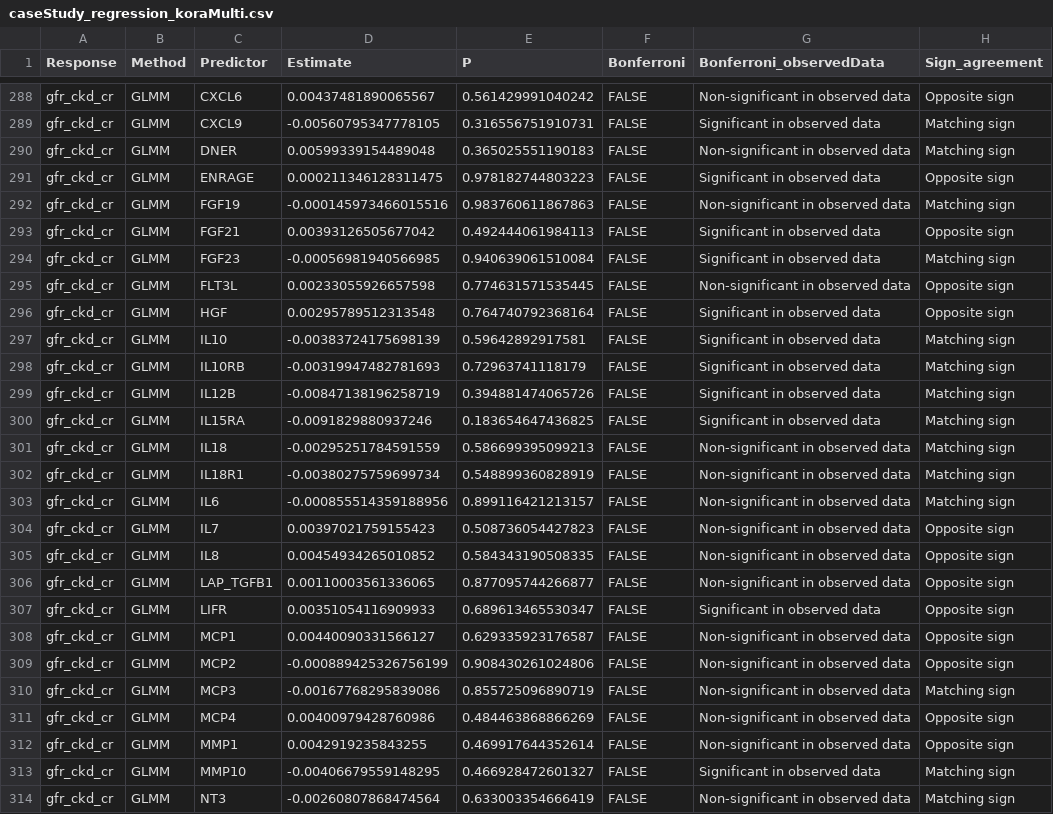
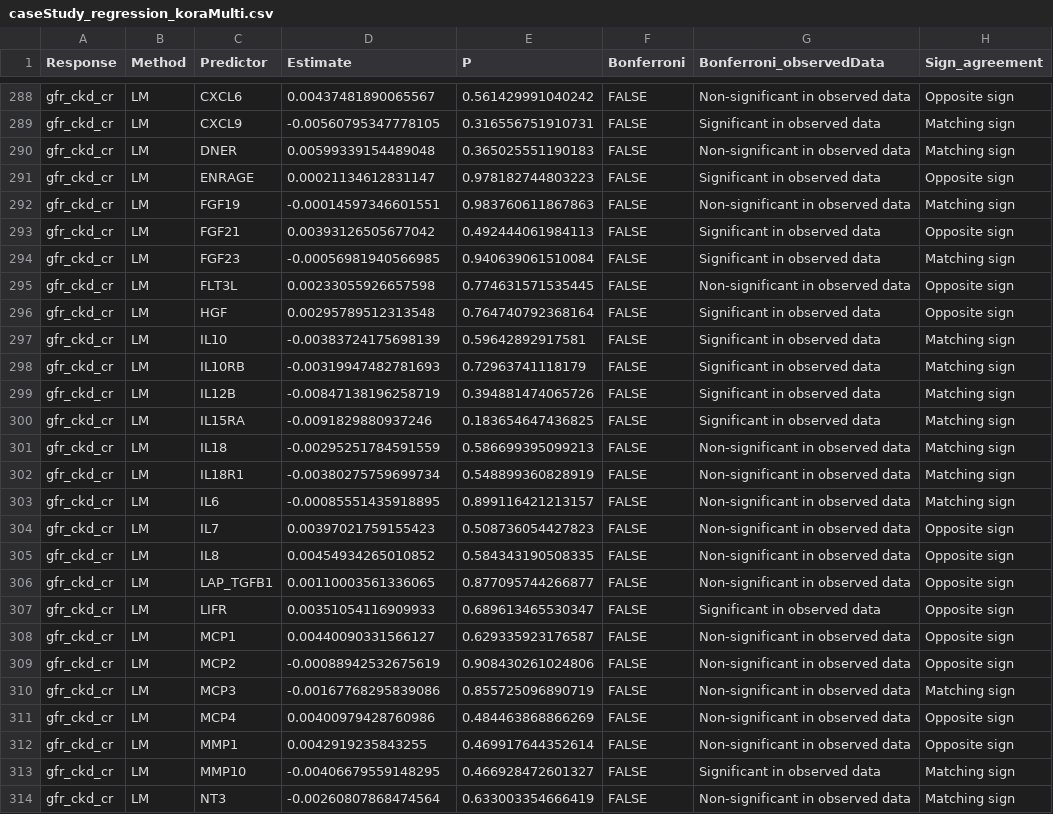
Before and after one commit to HAN-Siyu/LEOPARD, a CSV file: data/plotData/caseStudy_regression_koraMulti.csv, drawn as a sheet; only a part is shown, gaps mark what is left out; the diff covers the shown part only; the diff names each change by its address in the sheet, - before the commit and + after, or states it on an @@ line.

```diff
--- a/data/plotData/caseStudy_regression_koraMulti.csv
+++ b/data/plotData/caseStudy_regression_koraMulti.csv
-B288:B314 (Method): GLMM
+B288:B314 (Method): LM
-D291 (Estimate): 0.000211346128311475
+D291 (Estimate): 0.00021134612831147
-D292 (Estimate): -0.000145973466015516
+D292 (Estimate): -0.00014597346601551
-D303 (Estimate): -0.000855514359188956
+D303 (Estimate): -0.00085551435918895
-D309 (Estimate): -0.000889425326756199
+D309 (Estimate): -0.00088942532675619
```
Also changed, not shown: 88 edited cells elsewhere in this file, data/plotData/caseStudy_regression_koraMeta.csv.
